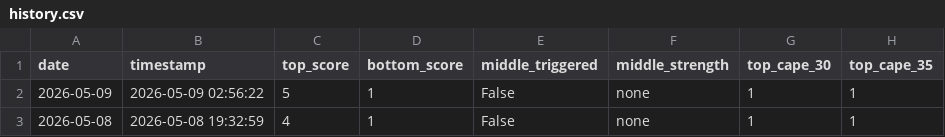
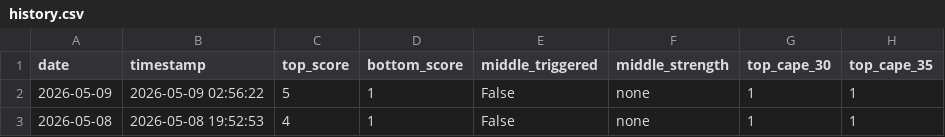
Before and after one commit to ndsfly-commits/strategy_v25, a CSV file: output/history.csv, drawn as a sheet; only a part is shown; the diff names each change by its address in the sheet, - before the commit and + after, or states it on an @@ line.

```diff
--- a/output/history.csv
+++ b/output/history.csv
-B3 (timestamp): 2026-05-08 19:32:59
+B3 (timestamp): 2026-05-08 19:52:53
```
Also changed, not shown: 3 other files.
